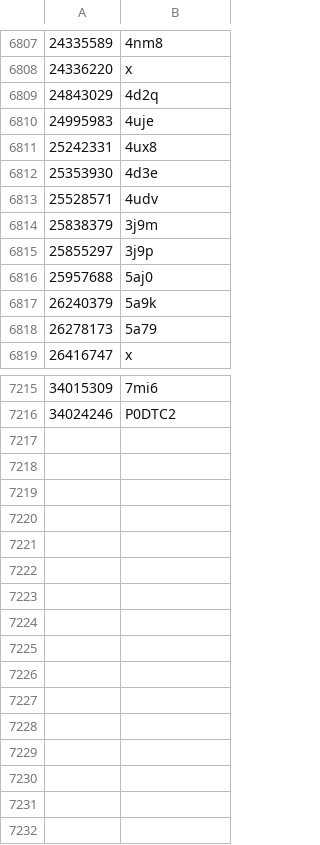
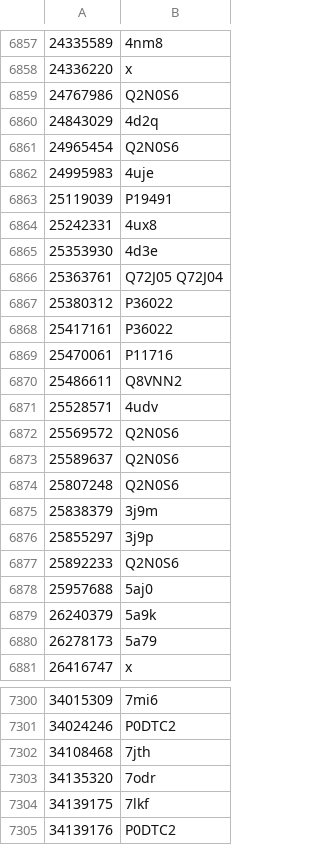
Before and after one commit to hiro111suzu/yorodumi-edit, a TSV file: unpid_emdb_annot.tsv, drawn as a sheet; only a part is shown, gaps mark what is left out; the diff covers the shown part only; the diff names each change by its address in the sheet, - before the commit and + after, or states it on an @@ line.

```diff
--- a/unpid_emdb_annot.tsv
+++ b/unpid_emdb_annot.tsv
+row 6859: 24767986 | Q2N0S6
+row 6861: 24965454 | Q2N0S6
+row 6863: 25119039 | P19491
+row 6866: 25363761 | Q72J05 Q72J04
+row 6867: 25380312 | P36022
+row 6868: 25417161 | P36022
+row 6869: 25470061 | P11716
+row 6870: 25486611 | Q8VNN2
+row 6872: 25569572 | Q2N0S6
+row 6873: 25589637 | Q2N0S6
+row 6874: 25807248 | Q2N0S6
+row 6877: 25892233 | Q2N0S6
+row 7302: 34108468 | 7jth
+row 7303: 34135320 | 7odr
+row 7304: 34139175 | 7lkf
+row 7305: 34139176 | P0DTC2
```
Also changed, not shown: 74 added rows, 1 removed row and 16 edited cells elsewhere in this file, categ.tsv, mng_config.tsv, 7 other files.
